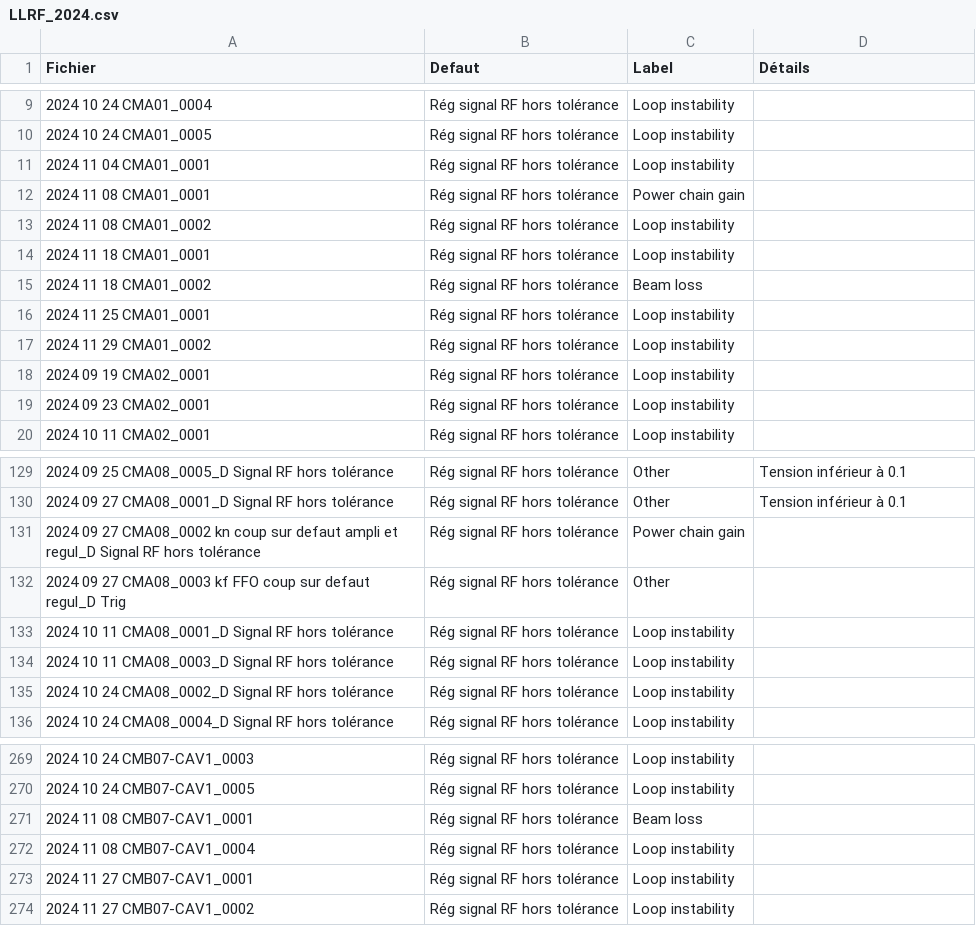
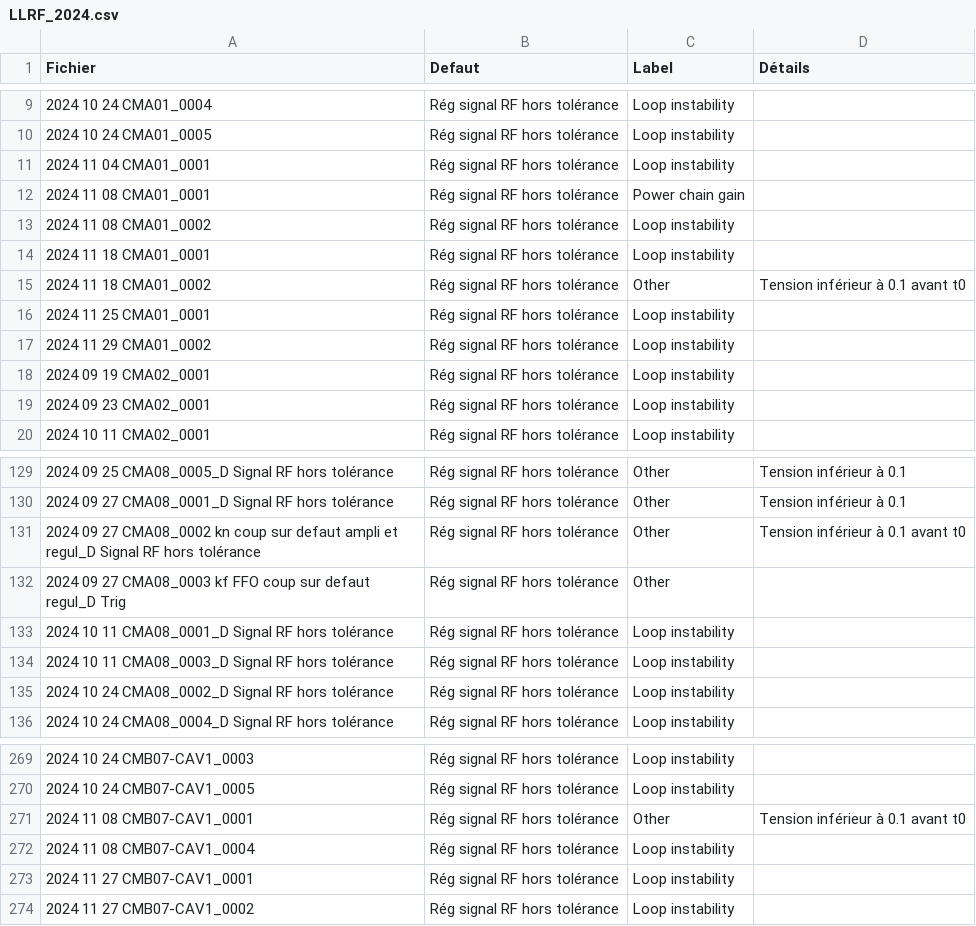
Before and after one commit to Tengaj/Classify_PostMortemFile, a CSV file: resultat/LLRF_2024.csv, drawn as a sheet; only a part is shown, gaps mark what is left out.

Commit message:
Léger changements dans la détection de l'oscillation. Changement dans la manière de traiter les signaux avec une tension proche de 0 avant t0. Et changement de séparateur pour les csv.

```diff
--- a/resultat/LLRF_2024.csv
+++ b/resultat/LLRF_2024.csv
@@ -14,3 +14,3 @@ Fichier;Defaut;Label;Détails
 2024 11 18 CMA01_0001;Rég signal RF hors tolérance;Loop instability
-2024 11 18 CMA01_0002;Rég signal RF hors tolérance;Beam loss
+2024 11 18 CMA01_0002;Rég signal RF hors tolérance;Other;Tension inférieur à 0.1 avant t0
 2024 11 25 CMA01_0001;Rég signal RF hors tolérance;Loop instability
@@ -130,3 +130,3 @@ Fichier;Defaut;Label;Détails
 2024 09 27 CMA08_0001_D Signal RF hors tolérance;Rég signal RF hors tolérance;Other;Tension inférieur à 0.1
-2024 09 27 CMA08_0002 kn coup sur defaut ampli et regul_D Signal RF hors tolérance;Rég signal RF hors tolérance;Power chain gain
+2024 09 27 CMA08_0002 kn coup sur defaut ampli et regul_D Signal RF hors tolérance;Rég signal RF hors tolérance;Other;Tension inférieur à 0.1 avant t0
 2024 09 27 CMA08_0003 kf FFO coup sur defaut regul_D Trig;Rég signal RF hors tolérance;Other
@@ -270,3 +270,3 @@ Fichier;Defaut;Label;Détails
 2024 10 24 CMB07-CAV1_0005;Rég signal RF hors tolérance;Loop instability
-2024 11 08 CMB07-CAV1_0001;Rég signal RF hors tolérance;Beam loss
+2024 11 08 CMB07-CAV1_0001;Rég signal RF hors tolérance;Other;Tension inférieur à 0.1 avant t0
 2024 11 08 CMB07-CAV1_0004;Rég signal RF hors tolérance;Loop instability
```
Also changed, not shown: 1 other file.
